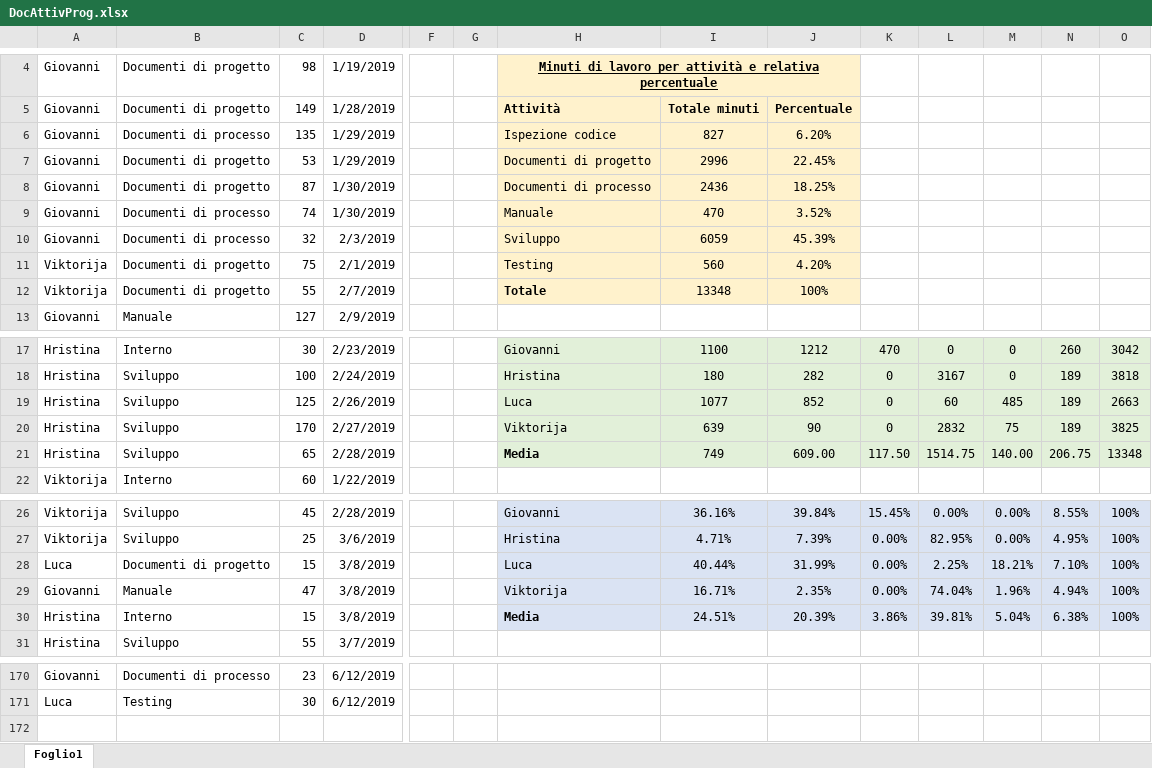
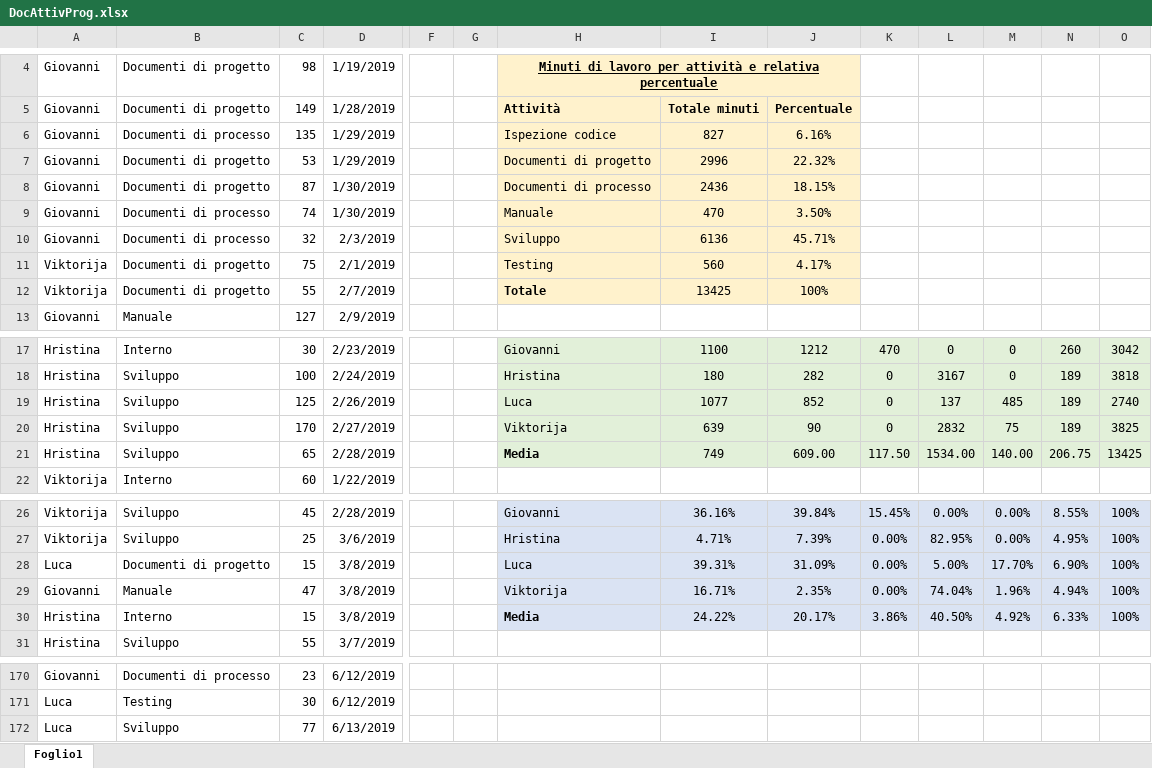
Before and after one commit to Gruppo-Ingegneria-Del-Software-2/Progetto, an Excel workbook: Documentazione/Attività sul progetto/DocAttivProg.xlsx, sheet Foglio1, drawn as a sheet; only a part is shown, gaps mark what is left out; values as stored, in another font and other column widths than the file's, no borders; rows hold the shown columns only; the diff names each change by its address in the sheet, - before the commit and + after, or states it on an @@ line.

```diff
--- a/Documentazione/Attività sul progetto/DocAttivProg.xlsx (sheet Foglio1)
+++ b/Documentazione/Attività sul progetto/DocAttivProg.xlsx (sheet Foglio1)
-J6: 6.20%
+J6: 6.16%
-J7: 22.45%
+J7: 22.32%
-J8: 18.25%
+J8: 18.15%
-J9: 3.52%
+J9: 3.50%
-I10: 6059
+I10: 6136
-J10: 45.39%
+J10: 45.71%
-J11: 4.20%
+J11: 4.17%
-I12: 13348
+I12: 13425
-L19: 60
+L19: 137
-O19: 2663
+O19: 2740
-L21: 1514.75
+L21: 1534.00
-O21: 13348
+O21: 13425
-I28: 40.44%
+I28: 39.31%
-J28: 31.99%
+J28: 31.09%
-L28: 2.25%
+L28: 5.00%
-M28: 18.21%
+M28: 17.70%
-N28: 7.10%
+N28: 6.90%
-I30: 24.51%
+I30: 24.22%
-J30: 20.39%
+J30: 20.17%
-L30: 39.81%
+L30: 40.50%
-M30: 5.04%
+M30: 4.92%
-N30: 6.38%
+N30: 6.33%
+row 172: Luca | Sviluppo | 77 | 6/13/2019
```
Also changed, not shown: 3 other files.
